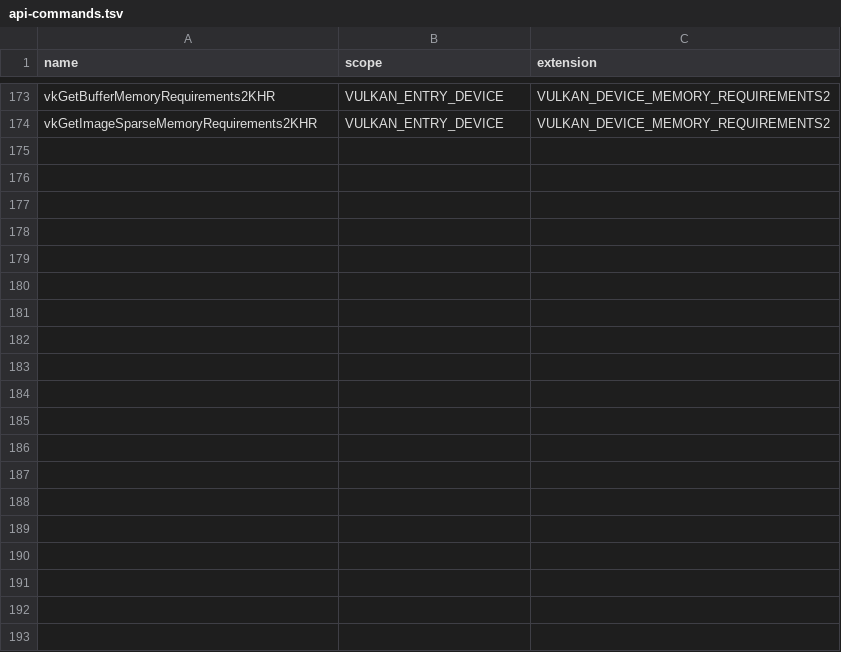
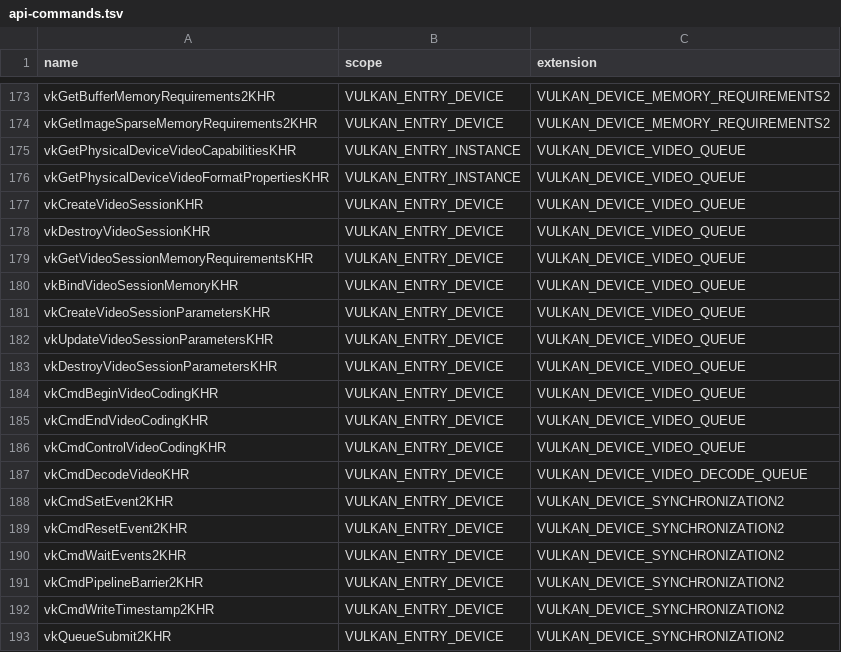
Before and after one commit to TheArchitectEngineer/zedBSD, a TSV file: userland/desktop/libvulkan/api-commands.tsv, drawn as a sheet; only a part is shown, gaps mark what is left out.

```diff
--- a/userland/desktop/libvulkan/api-commands.tsv
+++ b/userland/desktop/libvulkan/api-commands.tsv
@@ -174 +174,20 @@ vkGetBufferMemoryRequirements2KHR	VULKAN_ENTRY_DEVICE	VULKAN_DEVICE_MEMORY_REQUI
 vkGetImageSparseMemoryRequirements2KHR	VULKAN_ENTRY_DEVICE	VULKAN_DEVICE_MEMORY_REQUIREMENTS2
+vkGetPhysicalDeviceVideoCapabilitiesKHR	VULKAN_ENTRY_INSTANCE	VULKAN_DEVICE_VIDEO_QUEUE
+vkGetPhysicalDeviceVideoFormatPropertiesKHR	VULKAN_ENTRY_INSTANCE	VULKAN_DEVICE_VIDEO_QUEUE
+vkCreateVideoSessionKHR	VULKAN_ENTRY_DEVICE	VULKAN_DEVICE_VIDEO_QUEUE
+vkDestroyVideoSessionKHR	VULKAN_ENTRY_DEVICE	VULKAN_DEVICE_VIDEO_QUEUE
+vkGetVideoSessionMemoryRequirementsKHR	VULKAN_ENTRY_DEVICE	VULKAN_DEVICE_VIDEO_QUEUE
+vkBindVideoSessionMemoryKHR	VULKAN_ENTRY_DEVICE	VULKAN_DEVICE_VIDEO_QUEUE
+vkCreateVideoSessionParametersKHR	VULKAN_ENTRY_DEVICE	VULKAN_DEVICE_VIDEO_QUEUE
+vkUpdateVideoSessionParametersKHR	VULKAN_ENTRY_DEVICE	VULKAN_DEVICE_VIDEO_QUEUE
+vkDestroyVideoSessionParametersKHR	VULKAN_ENTRY_DEVICE	VULKAN_DEVICE_VIDEO_QUEUE
+vkCmdBeginVideoCodingKHR	VULKAN_ENTRY_DEVICE	VULKAN_DEVICE_VIDEO_QUEUE
+vkCmdEndVideoCodingKHR	VULKAN_ENTRY_DEVICE	VULKAN_DEVICE_VIDEO_QUEUE
+vkCmdControlVideoCodingKHR	VULKAN_ENTRY_DEVICE	VULKAN_DEVICE_VIDEO_QUEUE
+vkCmdDecodeVideoKHR	VULKAN_ENTRY_DEVICE	VULKAN_DEVICE_VIDEO_DECODE_QUEUE
+vkCmdSetEvent2KHR	VULKAN_ENTRY_DEVICE	VULKAN_DEVICE_SYNCHRONIZATION2
+vkCmdResetEvent2KHR	VULKAN_ENTRY_DEVICE	VULKAN_DEVICE_SYNCHRONIZATION2
+vkCmdWaitEvents2KHR	VULKAN_ENTRY_DEVICE	VULKAN_DEVICE_SYNCHRONIZATION2
+vkCmdPipelineBarrier2KHR	VULKAN_ENTRY_DEVICE	VULKAN_DEVICE_SYNCHRONIZATION2
+vkCmdWriteTimestamp2KHR	VULKAN_ENTRY_DEVICE	VULKAN_DEVICE_SYNCHRONIZATION2
+vkQueueSubmit2KHR	VULKAN_ENTRY_DEVICE	VULKAN_DEVICE_SYNCHRONIZATION2
```
Also changed, not shown: 17 other files.
